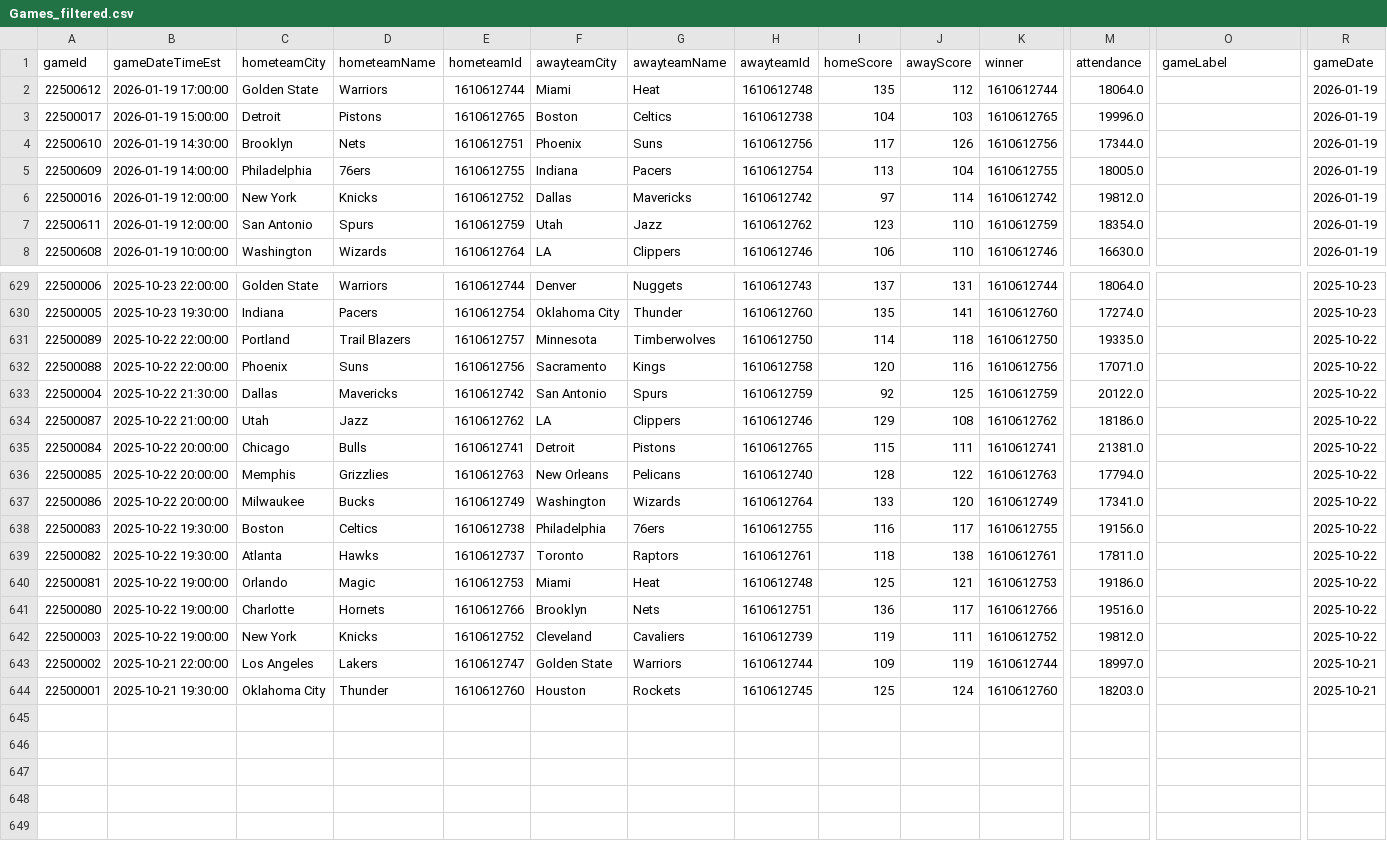
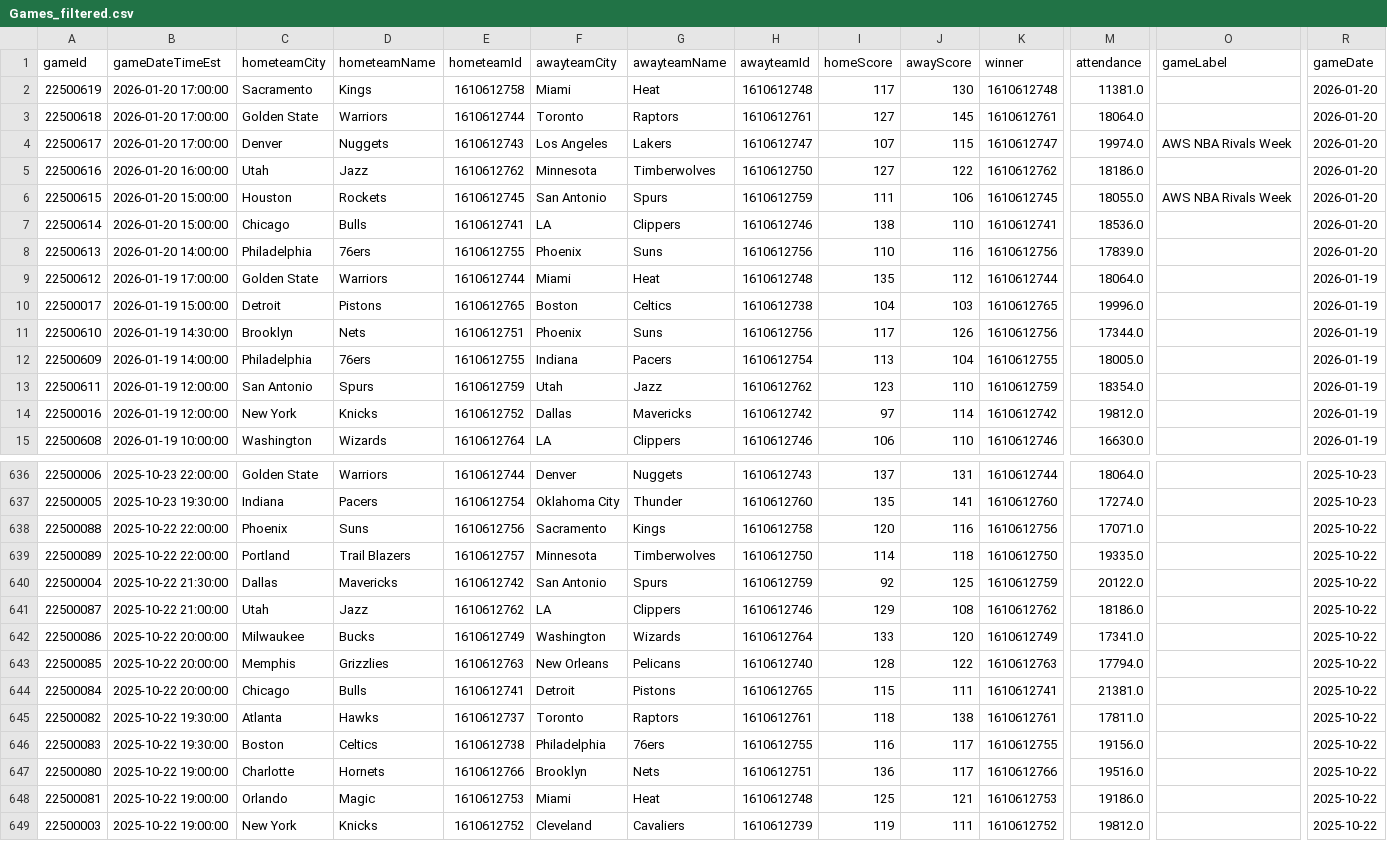
Before and after one commit to pcherian89/nba-game-analytics, a CSV file: Games_filtered.csv, drawn as a sheet; only a part is shown, gaps mark what is left out; the shorter side is filled out with more unchanged rows; rows hold the shown columns only; the diff covers the shown part only; the diff names each change by its address in the sheet, - before the commit and + after, or states it on an @@ line.

```diff
--- a/Games_filtered.csv
+++ b/Games_filtered.csv
+row 2: 22500619 | 2026-01-20 17:00:00 | Sacramento | Kings | 1610612758 | Miami | Heat | 1610612748 | 117 | 130 | 1610612748 | 11381.0 |  | 2026-01-20
+row 3: 22500618 | 2026-01-20 17:00:00 | Golden State | Warriors | 1610612744 | Toronto | Raptors | 1610612761 | 127 | 145 | 1610612761 | 18064.0 |  | 2026-01-20
+row 4: 22500617 | 2026-01-20 17:00:00 | Denver | Nuggets | 1610612743 | Los Angeles | Lakers | 1610612747 | 107 | 115 | 1610612747 | 19974.0 | AWS NBA Rivals Week | 2026-01-20
+row 5: 22500616 | 2026-01-20 16:00:00 | Utah | Jazz | 1610612762 | Minnesota | Timberwolves | 1610612750 | 127 | 122 | 1610612762 | 18186.0 |  | 2026-01-20
+row 6: 22500615 | 2026-01-20 15:00:00 | Houston | Rockets | 1610612745 | San Antonio | Spurs | 1610612759 | 111 | 106 | 1610612745 | 18055.0 | AWS NBA Rivals Week | 2026-01-20
+row 7: 22500614 | 2026-01-20 15:00:00 | Chicago | Bulls | 1610612741 | LA | Clippers | 1610612746 | 138 | 110 | 1610612741 | 18536.0 |  | 2026-01-20
+row 8: 22500613 | 2026-01-20 14:00:00 | Philadelphia | 76ers | 1610612755 | Phoenix | Suns | 1610612756 | 110 | 116 | 1610612756 | 17839.0 |  | 2026-01-20
@@ row 7 moved to row 13: 22500611 @@
@@ row 632 moved to row 638: 22500088 @@
@@ row 637 moved to row 642: 22500086 @@
@@ row 636 moved to row 643: 22500085 @@
@@ row 639 moved to row 645: 22500082 @@
@@ row 641 moved to row 647: 22500080 @@
```
Also changed, not shown: 101 moved rows elsewhere in this file, TeamStatistics_filtered.csv, 1 other file.
